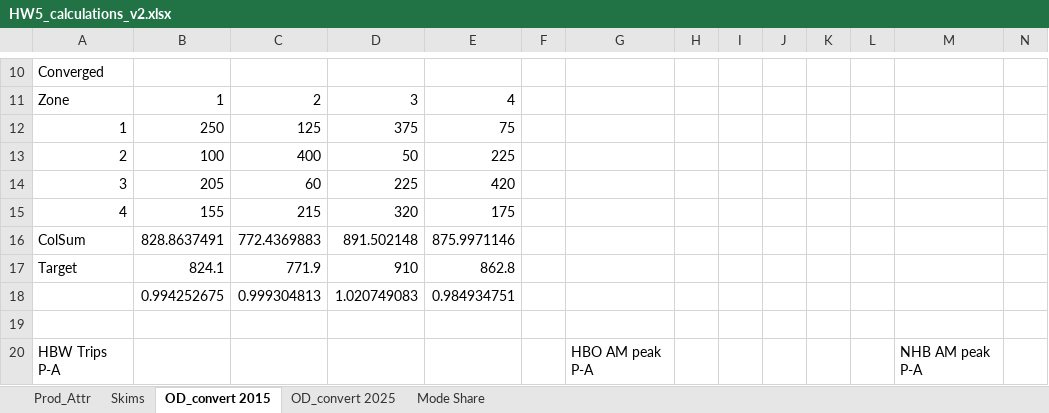
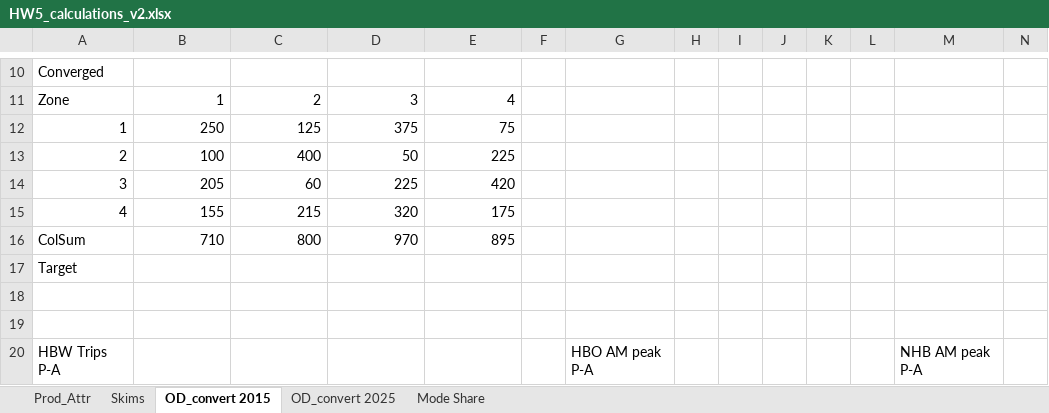
Before and after one commit to saashimi/USP_587, an Excel workbook: HW5/HW5_data_files/HW5_calculations_v2.xlsx, sheet OD_convert 2015, drawn as a sheet; only a part is shown, gaps mark what is left out; values as stored, in another font and other column widths than the file's, no borders; removed rows and columns are numbered as before the commit, all else as after; rows hold the shown columns only; the diff names each change by its address in the sheet, - before the commit and + after, or states it on an @@ line.

```diff
--- a/HW5/HW5_data_files/HW5_calculations_v2.xlsx (sheet OD_convert 2015)
+++ b/HW5/HW5_data_files/HW5_calculations_v2.xlsx (sheet OD_convert 2015)
-row 16: ColSum | 828.8637491 | 772.4369883 | 891.502148 | 875.9971146
-row 17: Target | 824.1 | 771.9 | 910 | 862.8
+row 16: ColSum | 710 | 800 | 970 | 895
+row 17: Target
-row 18:  | 0.994252675 | 0.999304813 | 1.020749083 | 0.984934751
+row 18: (empty)
```
Also changed, not shown: 6 other files.
